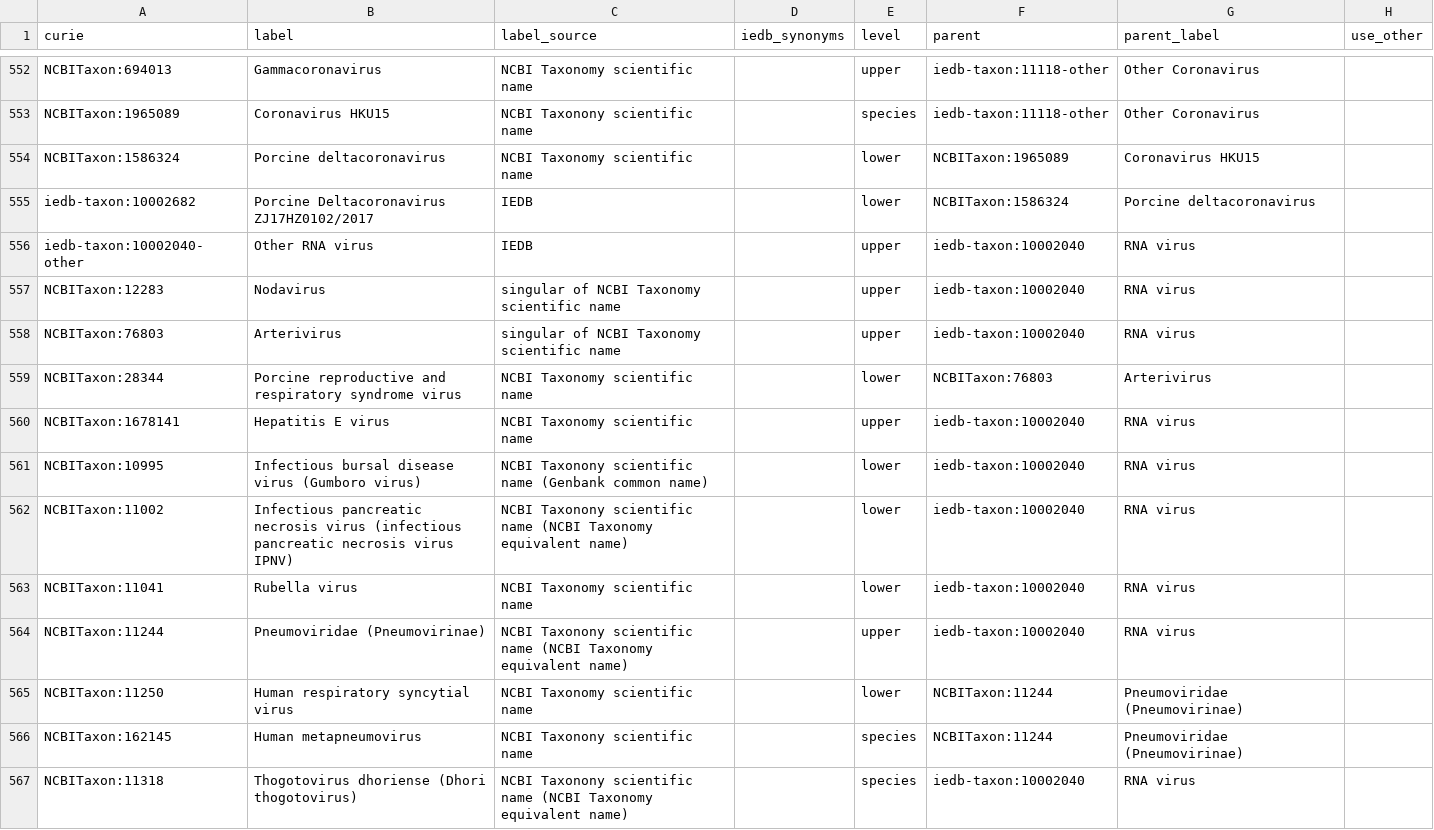
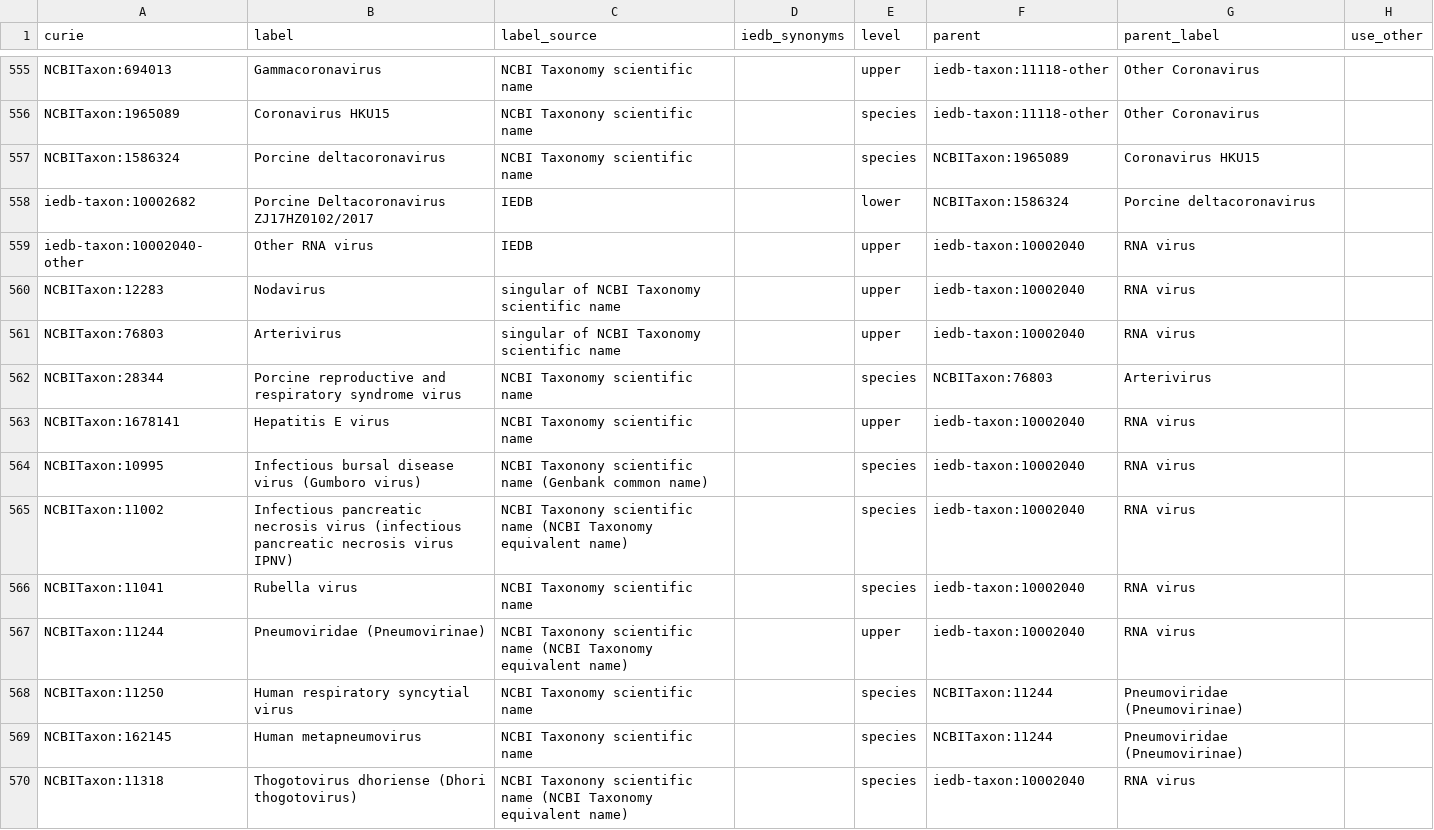
Before and after one commit to IEDB/arborist, a TSV file: src/organism/organism_core.tsv, drawn as a sheet; only a part is shown, gaps mark what is left out; the diff covers the shown part only.

Commit message:
Fix/improve species assignments

```diff
--- a/src/organism/organism_core.tsv
+++ b/src/organism/organism_core.tsv
@@ -553,3 +556,3 @@ NCBITaxon:694013	Gammacoronavirus	NCBI Taxonomy scientific name		upper	iedb-taxo
 NCBITaxon:1965089	Coronavirus HKU15	NCBI Taxonony scientific name		species	iedb-taxon:11118-other	Other Coronavirus	
-NCBITaxon:1586324	Porcine deltacoronavirus	NCBI Taxonomy scientific name		lower	NCBITaxon:1965089	Coronavirus HKU15	
+NCBITaxon:1586324	Porcine deltacoronavirus	NCBI Taxonomy scientific name		species	NCBITaxon:1965089	Coronavirus HKU15	
 iedb-taxon:10002682	Porcine Deltacoronavirus ZJ17HZ0102/2017	IEDB		lower	NCBITaxon:1586324	Porcine deltacoronavirus	
@@ -558,9 +561,9 @@ NCBITaxon:12283	Nodavirus	singular of NCBI Taxonomy scientific name		upper	iedb-
 NCBITaxon:76803	Arterivirus	singular of NCBI Taxonomy scientific name		upper	iedb-taxon:10002040	RNA virus	
-NCBITaxon:28344	Porcine reproductive and respiratory syndrome virus	NCBI Taxonomy scientific name		lower	NCBITaxon:76803	Arterivirus	
+NCBITaxon:28344	Porcine reproductive and respiratory syndrome virus	NCBI Taxonomy scientific name		species	NCBITaxon:76803	Arterivirus	
 NCBITaxon:1678141	Hepatitis E virus	NCBI Taxonomy scientific name		upper	iedb-taxon:10002040	RNA virus	
-NCBITaxon:10995	Infectious bursal disease virus (Gumboro virus)	NCBI Taxonony scientific name (Genbank common name)		lower	iedb-taxon:10002040	RNA virus	
-NCBITaxon:11002	Infectious pancreatic necrosis virus (infectious pancreatic necrosis virus IPNV)	NCBI Taxonony scientific name (NCBI Taxonomy equivalent name)		lower	iedb-taxon:10002040	RNA virus	
-NCBITaxon:11041	Rubella virus	NCBI Taxonomy scientific name		lower	iedb-taxon:10002040	RNA virus	
+NCBITaxon:10995	Infectious bursal disease virus (Gumboro virus)	NCBI Taxonony scientific name (Genbank common name)		species	iedb-taxon:10002040	RNA virus	
+NCBITaxon:11002	Infectious pancreatic necrosis virus (infectious pancreatic necrosis virus IPNV)	NCBI Taxonony scientific name (NCBI Taxonomy equivalent name)		species	iedb-taxon:10002040	RNA virus	
+NCBITaxon:11041	Rubella virus	NCBI Taxonomy scientific name		species	iedb-taxon:10002040	RNA virus	
 NCBITaxon:11244	Pneumoviridae (Pneumovirinae)	NCBI Taxonony scientific name (NCBI Taxonomy equivalent name)		upper	iedb-taxon:10002040	RNA virus	
-NCBITaxon:11250	Human respiratory syncytial virus	NCBI Taxonomy scientific name		lower	NCBITaxon:11244	Pneumoviridae (Pneumovirinae)	
+NCBITaxon:11250	Human respiratory syncytial virus	NCBI Taxonomy scientific name		species	NCBITaxon:11244	Pneumoviridae (Pneumovirinae)	
 NCBITaxon:162145	Human metapneumovirus	NCBI Taxonony scientific name		species	NCBITaxon:11244	Pneumoviridae (Pneumovirinae)	
```
Also changed, not shown: 4 added rows, 1 removed row and 37 edited cells elsewhere in this file, src/arborist/column.tsv, 2 other files.
